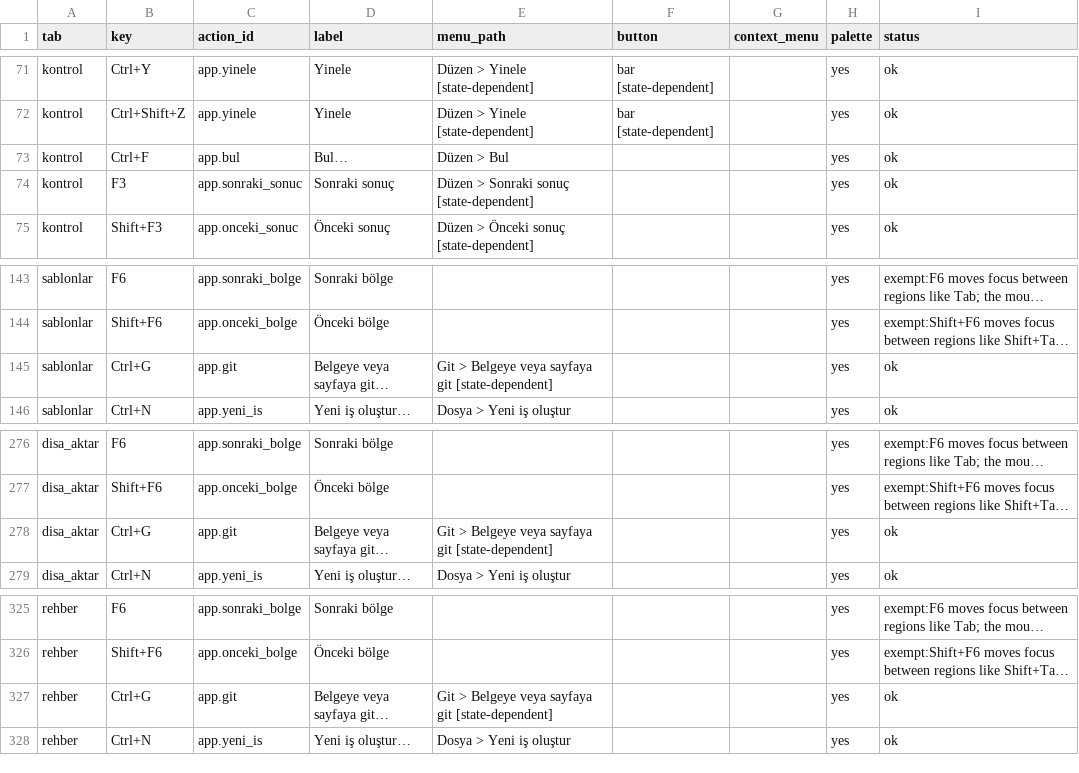
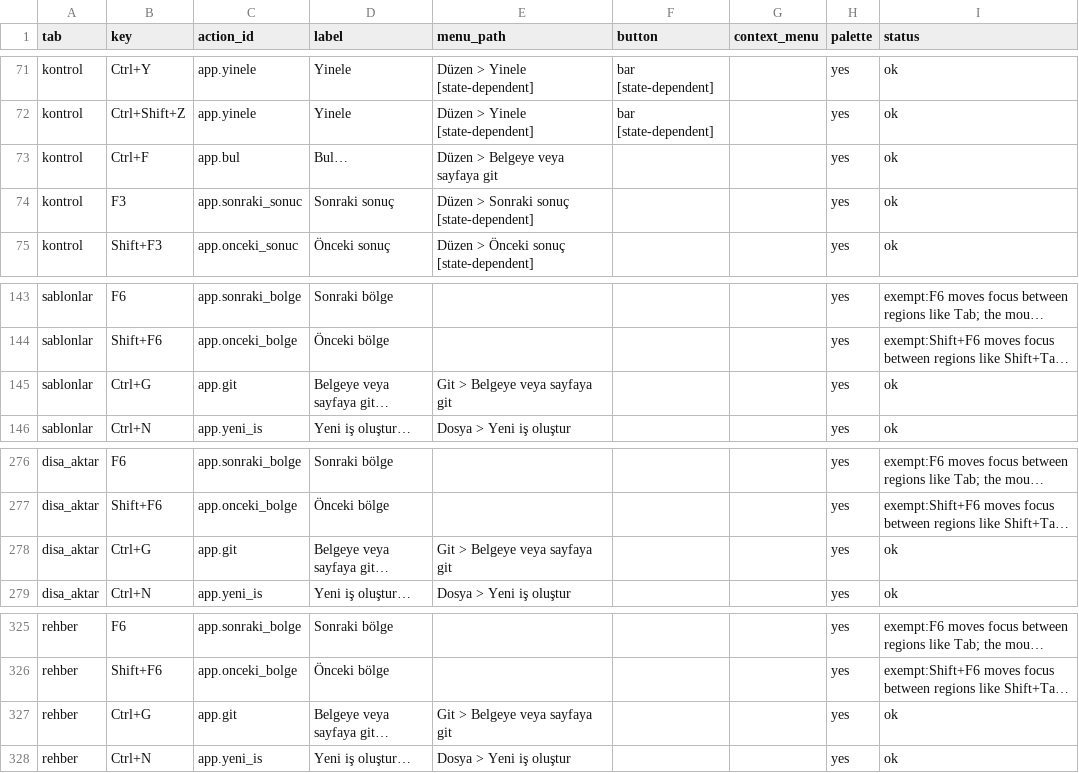
Before and after one commit to ZackHaronOriginal/Evrakci, a TSV file: docs/ui-goal/action-paths.tsv, drawn as a sheet; only a part is shown, gaps mark what is left out; long unchanged cells end in …; the diff covers the shown part only; the diff names each change by its address in the sheet, - before the commit and + after, or states it on an @@ line.

```diff
--- a/docs/ui-goal/action-paths.tsv
+++ b/docs/ui-goal/action-paths.tsv
-E73 (menu_path): Düzen > Bul
+E73 (menu_path): Düzen > Belgeye veya sayfaya git
-E145 (menu_path): Git > Belgeye veya sayfaya git [state-dependent]
+E145 (menu_path): Git > Belgeye veya sayfaya git
-E278 (menu_path): Git > Belgeye veya sayfaya git [state-dependent]
+E278 (menu_path): Git > Belgeye veya sayfaya git
-E327 (menu_path): Git > Belgeye veya sayfaya git [state-dependent]
+E327 (menu_path): Git > Belgeye veya sayfaya git
```
Also changed, not shown: 9 edited cells elsewhere in this file, docs/ui-goal/shortcut-contract.tsv, 24 other files.
